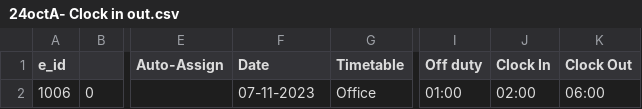
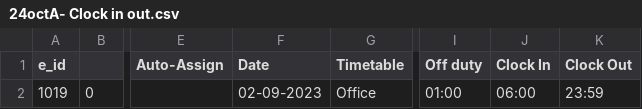
Before and after one commit to beginPrakash/hrm, a CSV file: public/uploads/attendance/24octA- Clock in out.csv, drawn as a sheet; only a part is shown, gaps mark what is left out; the diff names each change by its address in the sheet, - before the commit and + after, or states it on an @@ line.

```diff
--- a/public/uploads/attendance/24octA- Clock in out.csv
+++ b/public/uploads/attendance/24octA- Clock in out.csv
-A2 (e_id): 1006
+A2 (e_id): 1019
-F2 (Date): 07-11-2023
+F2 (Date): 02-09-2023
-J2 (Clock In): 02:00
+J2 (Clock In): 06:00
-K2 (Clock Out): 06:00
+K2 (Clock Out): 23:59
```
Also changed, not shown: 17 other files.
